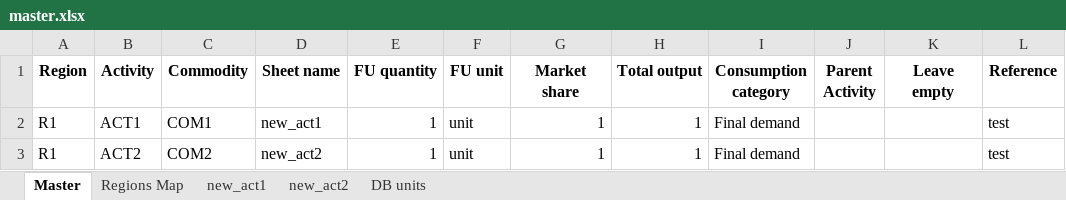
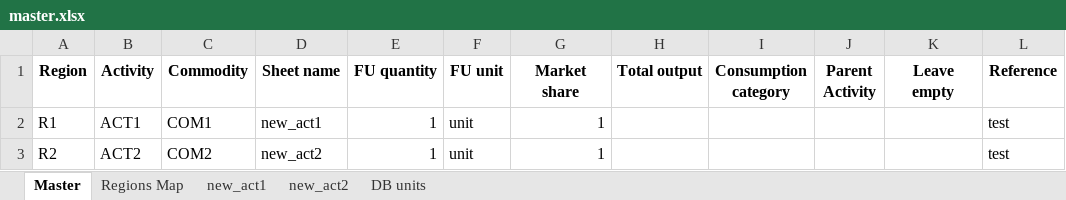
Before and after one commit to SESAM-Polimi/FIONA, an Excel workbook: conceptual test/master.xlsx, sheet Master, drawn as a sheet; values as stored, in another font and other column widths than the file's, no borders; the diff names each change by its address in the sheet, - before the commit and + after, or states it on an @@ line.

```diff
--- a/conceptual test/master.xlsx (sheet Master)
+++ b/conceptual test/master.xlsx (sheet Master)
-H2:H3 (Total output): 1
+H2:H3 (Total output): (empty)
-I2:I3 (Consumption category): Final demand
+I2:I3 (Consumption category): (empty)
-A3 (Region): R1
+A3 (Region): R2
```
Also changed, not shown: sheet new_act2, sheet new_act1, 3 other files.
